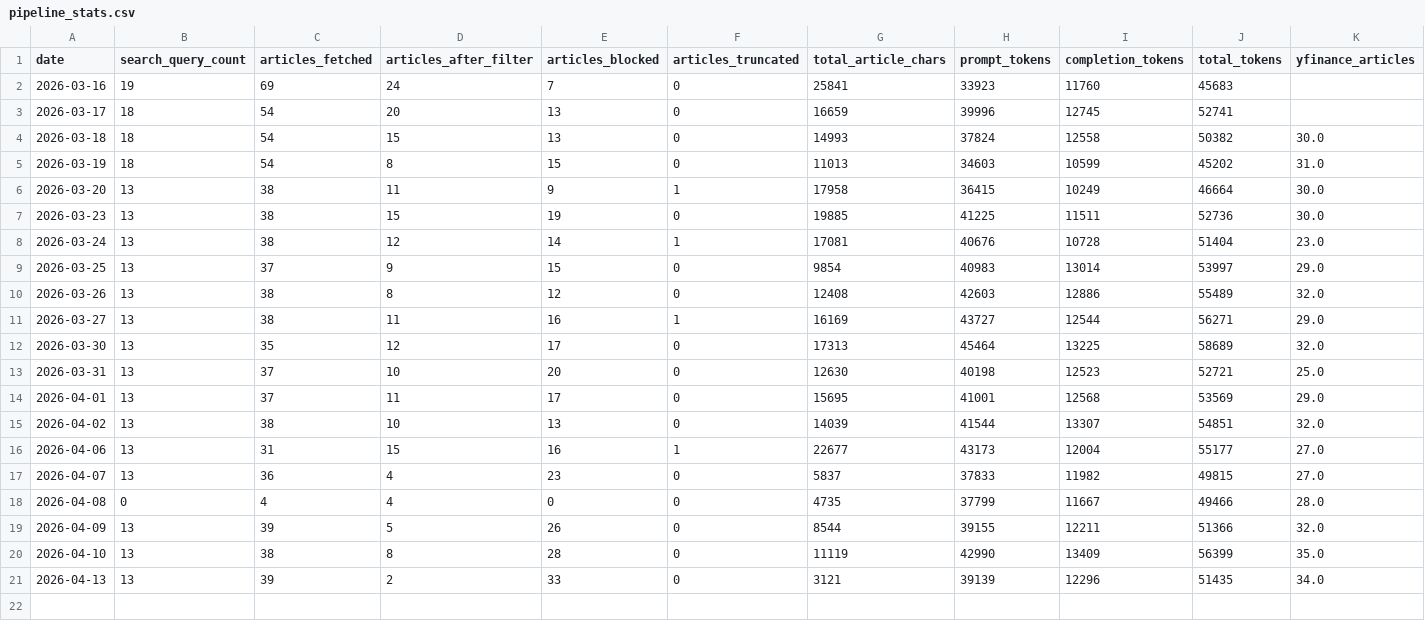
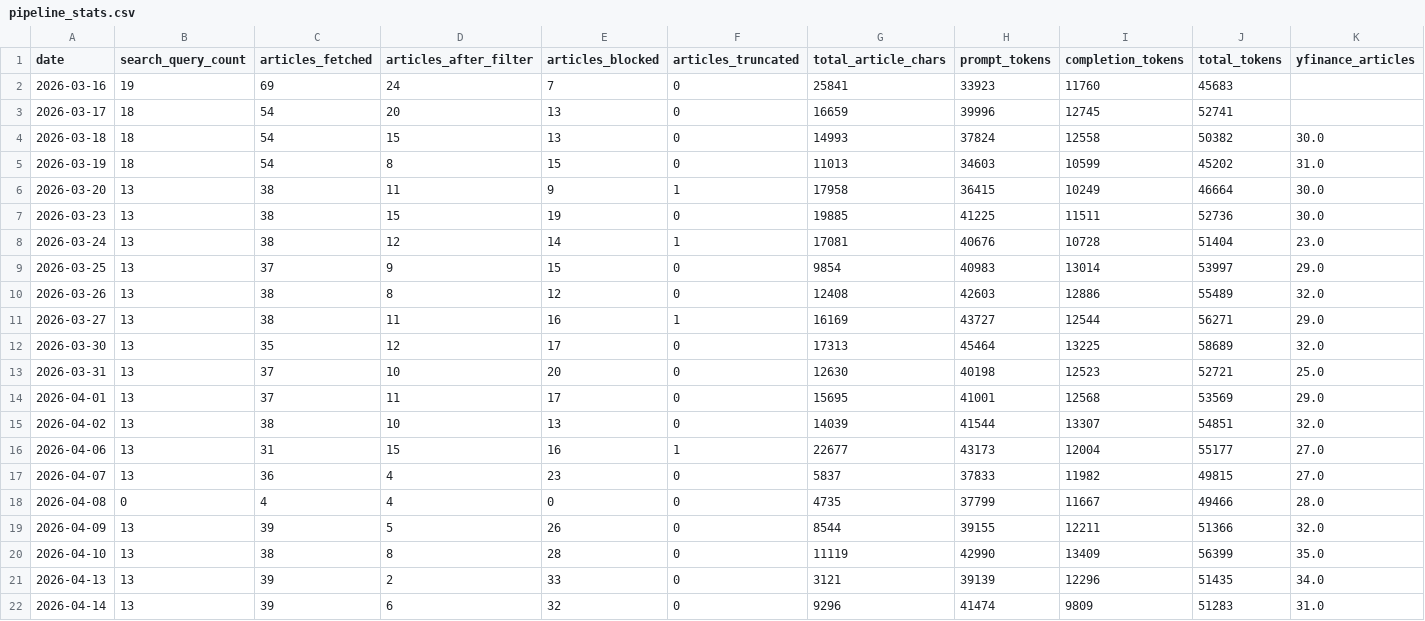
Before and after one commit to marcuslai1/market-dashboard, a CSV file: data/pipeline_stats.csv, drawn as a sheet; only a part is shown; rows hold the shown columns only; the diff names each change by its address in the sheet, - before the commit and + after, or states it on an @@ line.

```diff
--- a/data/pipeline_stats.csv
+++ b/data/pipeline_stats.csv
+row 22: 2026-04-14 | 13 | 39 | 6 | 32 | 0 | 9296 | 41474 | 9809 | 51283 | 31.0
```
Also changed, not shown: data/claude_analysis.csv, data/market_data.csv, 2 other files.
